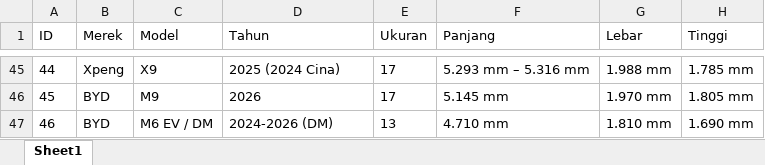
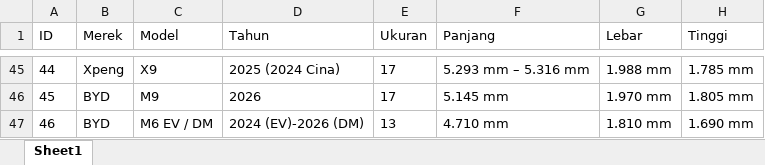
Before and after one commit to tdcbl01-lab/ukuran-cover-mobil, an Excel workbook: data_cover.xlsx, sheet Sheet1, drawn as a sheet; only a part is shown, gaps mark what is left out; values as stored, in another font and other column widths than the file's, no borders; the diff names each change by its address in the sheet, - before the commit and + after, or states it on an @@ line.

Commit message:
Update data_cover.xlsx

```diff
--- a/data_cover.xlsx (sheet Sheet1)
+++ b/data_cover.xlsx (sheet Sheet1)
-D47 (Tahun): 2024-2026 (DM)
+D47 (Tahun): 2024 (EV)-2026 (DM)
```
